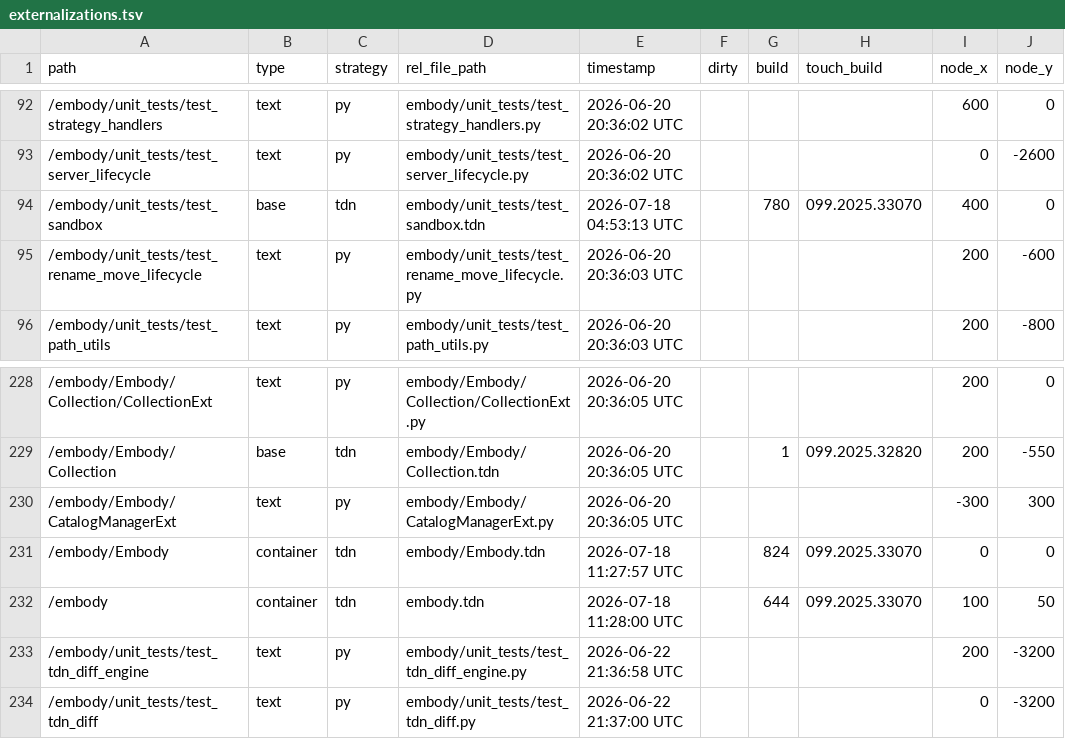
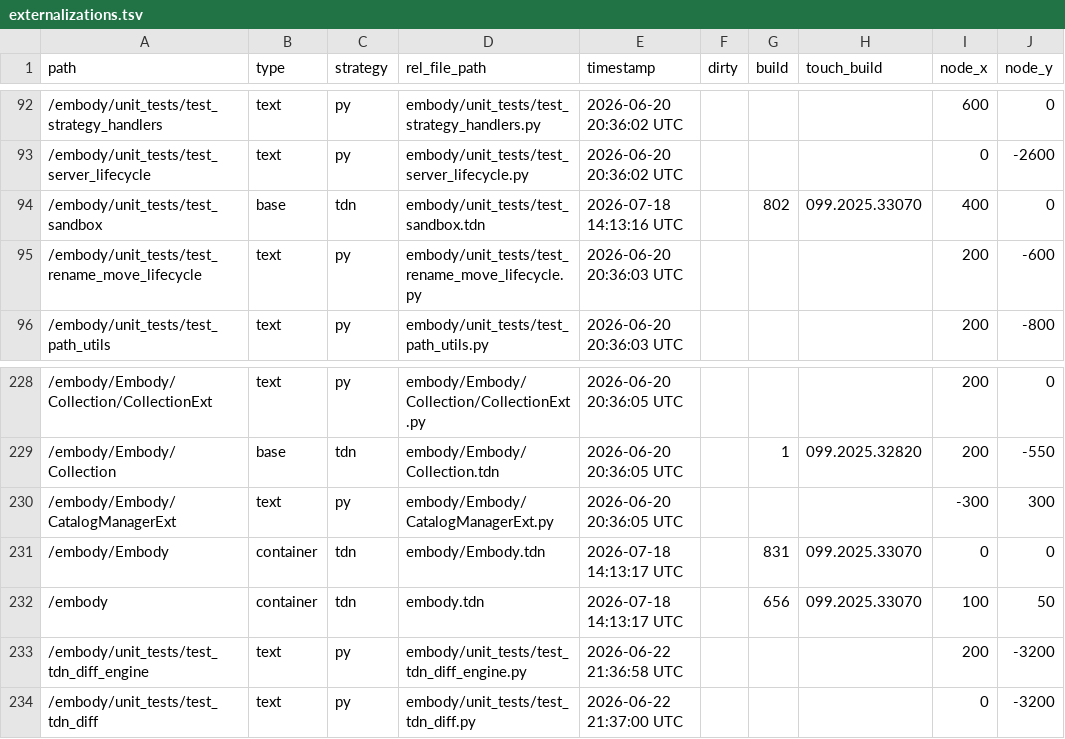
Before and after one commit to dylanroscover/Embody, a TSV file: dev/embody/externalizations.tsv, drawn as a sheet; only a part is shown, gaps mark what is left out; the diff names each change by its address in the sheet, - before the commit and + after, or states it on an @@ line.

```diff
--- a/dev/embody/externalizations.tsv
+++ b/dev/embody/externalizations.tsv
-E94 (timestamp): 2026-07-18 04:53:13 UTC
+E94 (timestamp): 2026-07-18 14:13:16 UTC
-G94 (build): 780
+G94 (build): 802
-E231 (timestamp): 2026-07-18 11:27:57 UTC
+E231 (timestamp): 2026-07-18 14:13:17 UTC
-G231 (build): 824
+G231 (build): 831
-E232 (timestamp): 2026-07-18 11:28:00 UTC
+E232 (timestamp): 2026-07-18 14:13:17 UTC
-G232 (build): 644
+G232 (build): 656
```
Also changed, not shown: 12 other files.
